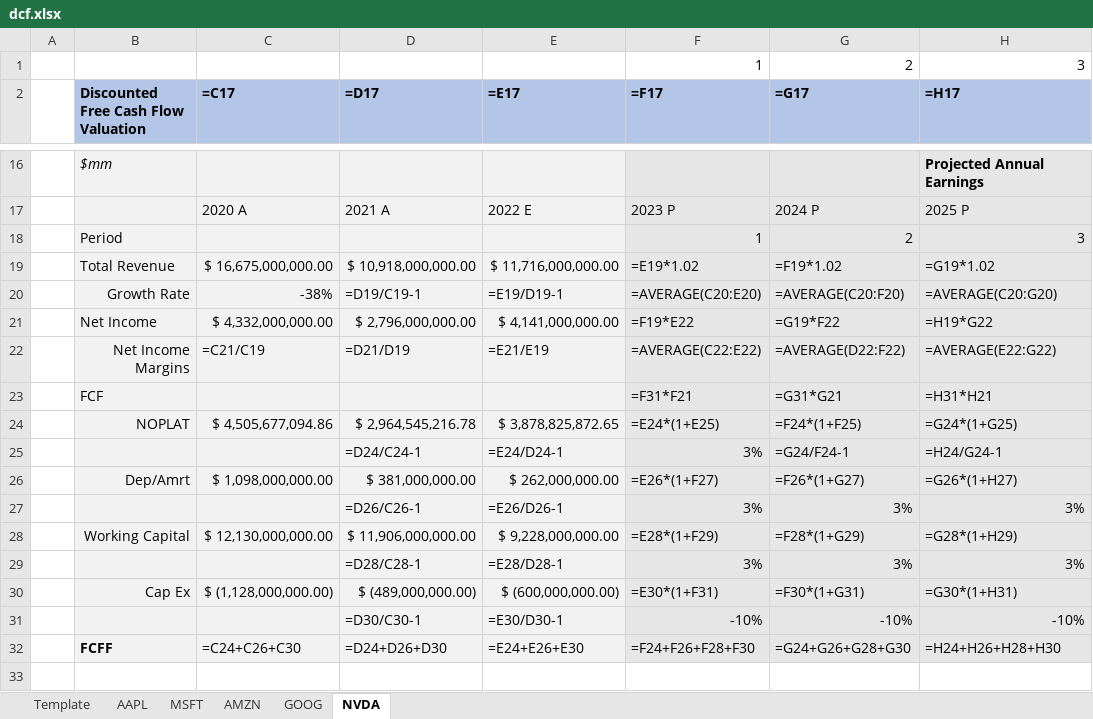
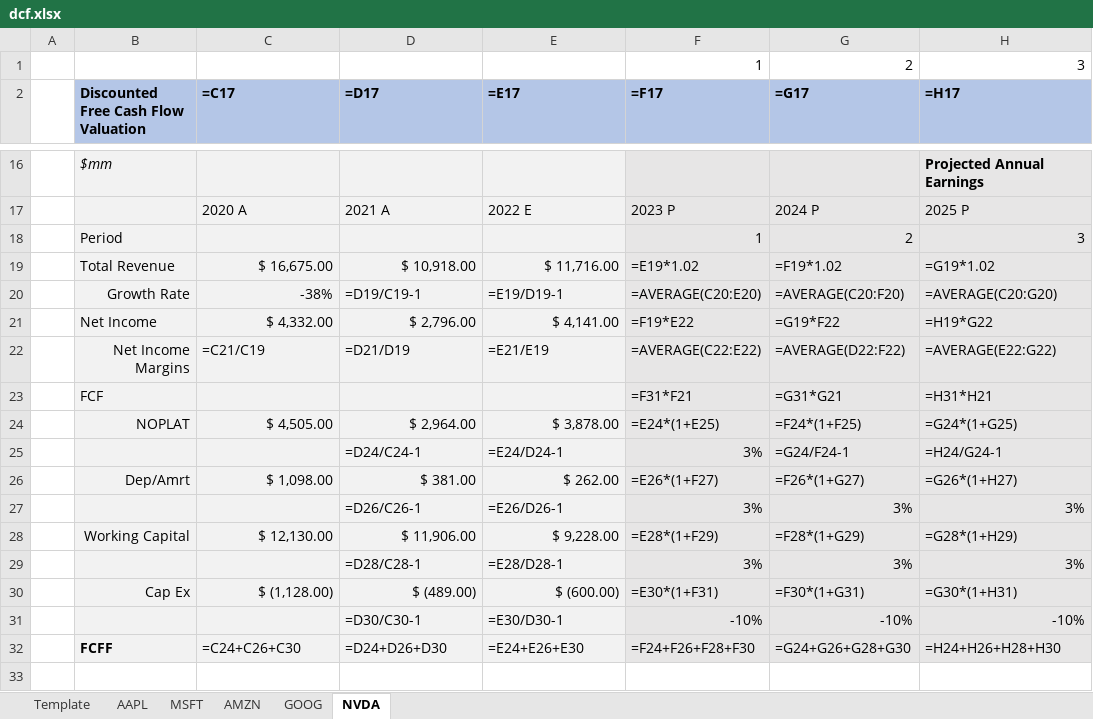
Before and after one commit to larry-lime/pyfinny, an Excel workbook: resources/dcf.xlsx, sheet NVDA, drawn as a sheet; only a part is shown, gaps mark what is left out; values as stored, in another font and other column widths than the file's, no borders; formulas without a stored value are shown as written; the diff names each change by its address in the sheet, - before the commit and + after, or states it on an @@ line.

```diff
--- a/resources/dcf.xlsx (sheet NVDA)
+++ b/resources/dcf.xlsx (sheet NVDA)
-C19 (=C17): $ 16,675,000,000.00
+C19 (=C17): $ 16,675.00
-D19 (=D17): $ 10,918,000,000.00
+D19 (=D17): $ 10,918.00
-E19 (=E17): $ 11,716,000,000.00
+E19 (=E17): $ 11,716.00
-C21 (=C17): $ 4,332,000,000.00
+C21 (=C17): $ 4,332.00
-D21 (=D17): $ 2,796,000,000.00
+D21 (=D17): $ 2,796.00
-E21 (=E17): $ 4,141,000,000.00
+E21 (=E17): $ 4,141.00
-C24 (=C17): $ 4,505,677,094.86
+C24 (=C17): $ 4,505.00
-D24 (=D17): $ 2,964,545,216.78
+D24 (=D17): $ 2,964.00
-E24 (=E17): $ 3,878,825,872.65
+E24 (=E17): $ 3,878.00
-C26 (=C17): $ 1,098,000,000.00
+C26 (=C17): $ 1,098.00
-D26 (=D17): $ 381,000,000.00
+D26 (=D17): $ 381.00
-E26 (=E17): $ 262,000,000.00
+E26 (=E17): $ 262.00
-C28 (=C17): $ 12,130,000,000.00
+C28 (=C17): $ 12,130.00
-D28 (=D17): $ 11,906,000,000.00
+D28 (=D17): $ 11,906.00
-E28 (=E17): $ 9,228,000,000.00
+E28 (=E17): $ 9,228.00
-C30 (=C17): $ (1,128,000,000.00)
+C30 (=C17): $ (1,128.00)
-D30 (=D17): $ (489,000,000.00)
+D30 (=D17): $ (489.00)
-E30 (=E17): $ (600,000,000.00)
+E30 (=E17): $ (600.00)
```
Also changed, not shown: sheet AAPL, sheet MSFT, sheet GOOG, sheet AMZN, 1 other file.
